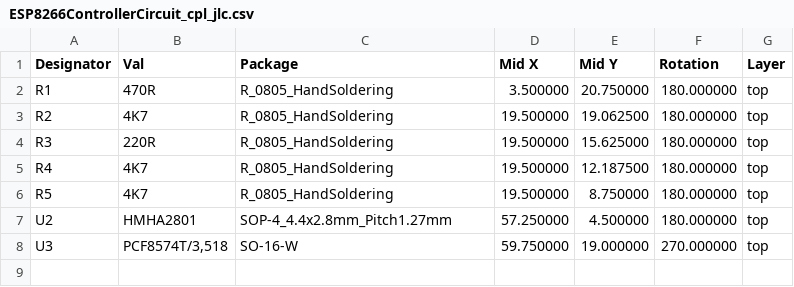
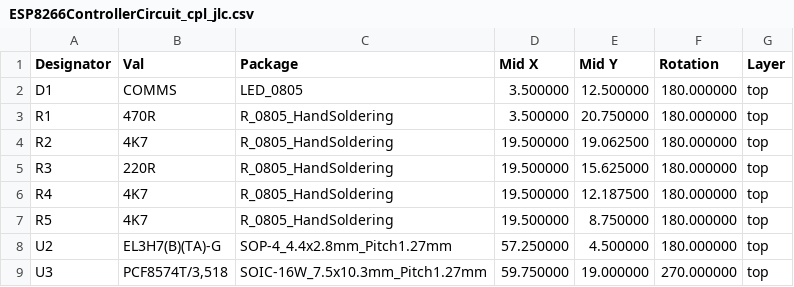
Before and after one commit to stuartpittaway/diyBMSv4, a CSV file: ESP8266ControllerCircuit/ESP8266ControllerCircuit_cpl_jlc.csv, drawn as a sheet.

```diff
--- a/ESP8266ControllerCircuit/ESP8266ControllerCircuit_cpl_jlc.csv
+++ b/ESP8266ControllerCircuit/ESP8266ControllerCircuit_cpl_jlc.csv
@@ -1,2 +1,3 @@
 Designator,Val,Package,Mid X,Mid Y,Rotation,Layer
+D1,COMMS,LED_0805,3.500000,12.500000,180.000000,top
 R1,470R,R_0805_HandSoldering,3.500000,20.750000,180.000000,top
@@ -6,3 +7,3 @@ R4,4K7,R_0805_HandSoldering,19.500000,12.187500,180.000000,top
 R5,4K7,R_0805_HandSoldering,19.500000,8.750000,180.000000,top
-U2,HMHA2801,SOP-4_4.4x2.8mm_Pitch1.27mm,57.250000,4.500000,180.000000,top
-U3,"PCF8574T/3,518",SO-16-W,59.750000,19.000000,270.000000,top
+U2,EL3H7(B)(TA)-G,SOP-4_4.4x2.8mm_Pitch1.27mm,57.250000,4.500000,180.000000,top
+U3,"PCF8574T/3,518",SOIC-16W_7.5x10.3mm_Pitch1.27mm,59.750000,19.000000,270.000000,top
```
Also changed, not shown: ESP8266ControllerCircuit/ESP8266ControllerCircuit.csv, ESP8266ControllerCircuit/Gerber/ESP8266ControllerCircuit-all-pos.csv, 18 other files.
